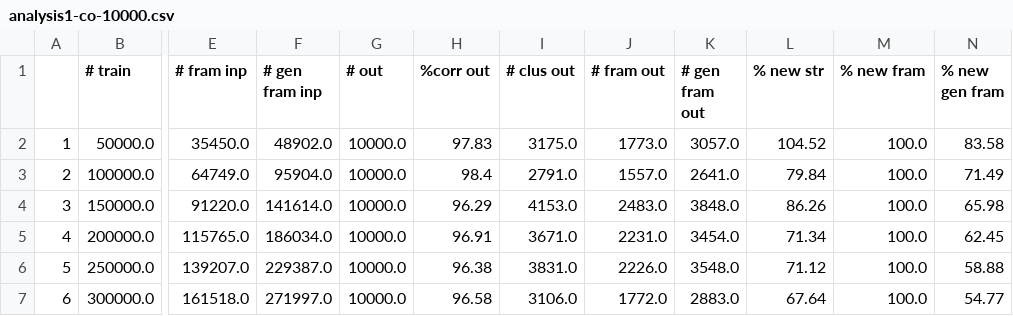
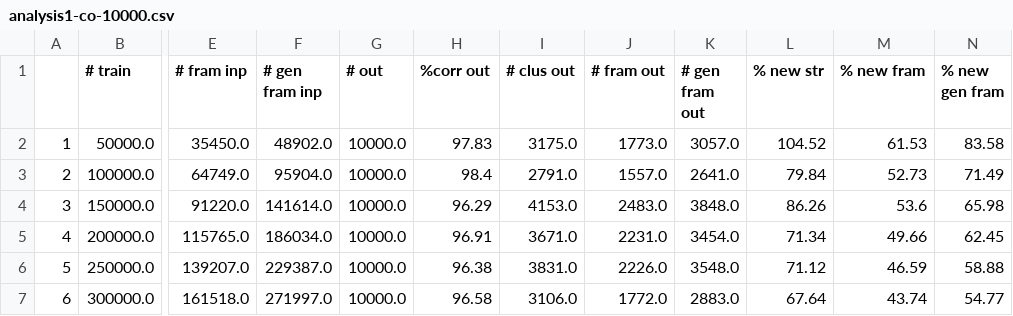
Before and after one commit to frfdnpg/cmd, a CSV file: exp1/analysis1-co-10000.csv, drawn as a sheet; only a part is shown, gaps mark what is left out; the diff names each change by its address in the sheet, - before the commit and + after, or states it on an @@ line.

```diff
--- a/exp1/analysis1-co-10000.csv
+++ b/exp1/analysis1-co-10000.csv
-M2 (% new fram): 100.0
+M2 (% new fram): 61.53
-M3 (% new fram): 100.0
+M3 (% new fram): 52.73
-M4 (% new fram): 100.0
+M4 (% new fram): 53.6
-M5 (% new fram): 100.0
+M5 (% new fram): 49.66
-M6 (% new fram): 100.0
+M6 (% new fram): 46.59
-M7 (% new fram): 100.0
+M7 (% new fram): 43.74
```
Also changed, not shown: exp1/analysis1-co-20000.csv, exp1/analysis1-un-10000.csv, 16 other files.
